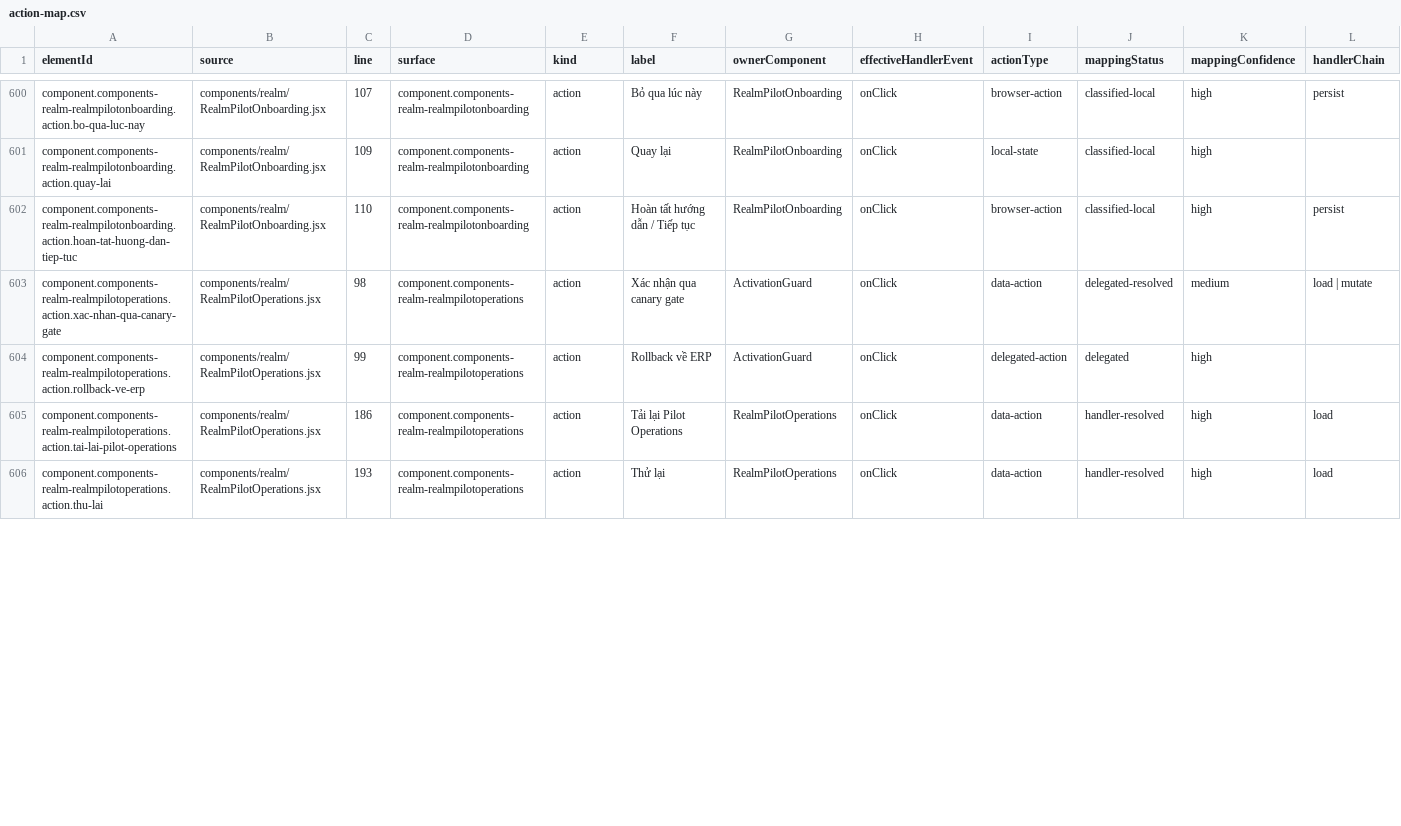
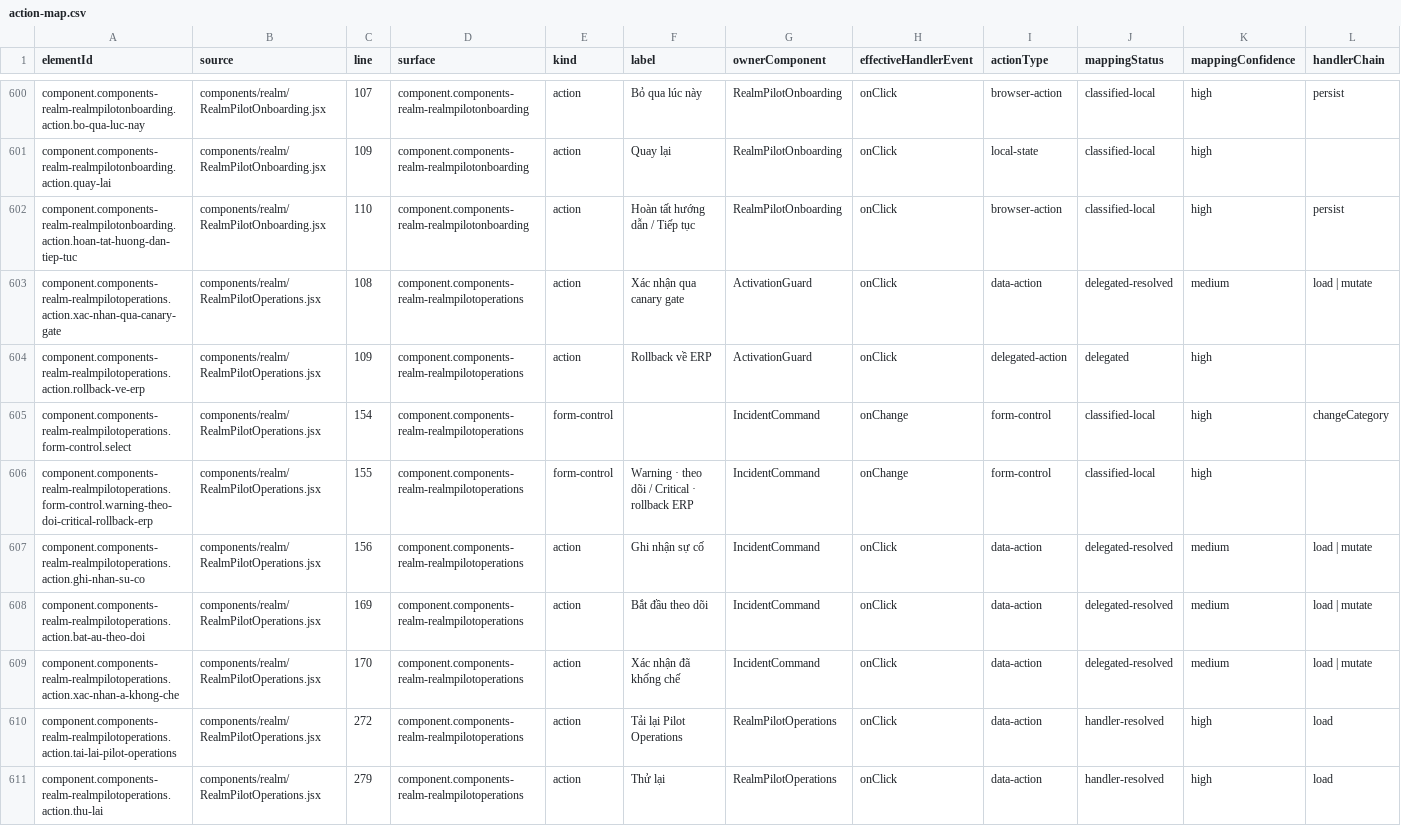
Before and after one commit to leozvu/repositoryrealms, a CSV file: qa/ui-action-map/action-map.csv, drawn as a sheet; only a part is shown, gaps mark what is left out; addresses are those after the commit; rows hold the shown columns only; the diff covers the shown part only; the diff names each change by its address in the sheet, - before the commit and + after, or states it on an @@ line.

Commit message:
feat(realms): add phase 19 incident command

```diff
--- a/qa/ui-action-map/action-map.csv
+++ b/qa/ui-action-map/action-map.csv
-C603 (line): 98
+C603 (line): 108
-C604 (line): 99
+C604 (line): 109
+row 605: component.components-realm-realmpilotoperations.form-control.select | components/realm/RealmPilotOperations.jsx | 154 | component.components-realm-realmpilotoperations | form-control |  | IncidentCommand | onChange | form-control | classified-local | high | changeCategory
+row 606: component.components-realm-realmpilotoperations.form-control.warning-theo-doi-critical-rollback-erp | components/realm/RealmPilotOperations.jsx | 155 | component.components-realm-realmpilotoperations | form-control | Warning · theo dõi / Critical · rollback ERP | IncidentCommand | onChange | form-control | classified-local | high
+row 607: component.components-realm-realmpilotoperations.action.ghi-nhan-su-co | components/realm/RealmPilotOperations.jsx | 156 | component.components-realm-realmpilotoperations | action | Ghi nhận sự cố | IncidentCommand | onClick | data-action | delegated-resolved | medium | load | mutate
+row 608: component.components-realm-realmpilotoperations.action.bat-au-theo-doi | components/realm/RealmPilotOperations.jsx | 169 | component.components-realm-realmpilotoperations | action | Bắt đầu theo dõi | IncidentCommand | onClick | data-action | delegated-resolved | medium | load | mutate
+row 609: component.components-realm-realmpilotoperations.action.xac-nhan-a-khong-che | components/realm/RealmPilotOperations.jsx | 170 | component.components-realm-realmpilotoperations | action | Xác nhận đã khống chế | IncidentCommand | onClick | data-action | delegated-resolved | medium | load | mutate
-C610 (line): 186
+C610 (line): 272
-C611 (line): 193
+C611 (line): 279
```
Also changed, not shown: 9 edited cells elsewhere in this file, qa/realm-pilot-operations/pilot-operations-contracts.csv, qa/ui-action-map/delegated-bindings.csv, 23 other files.
